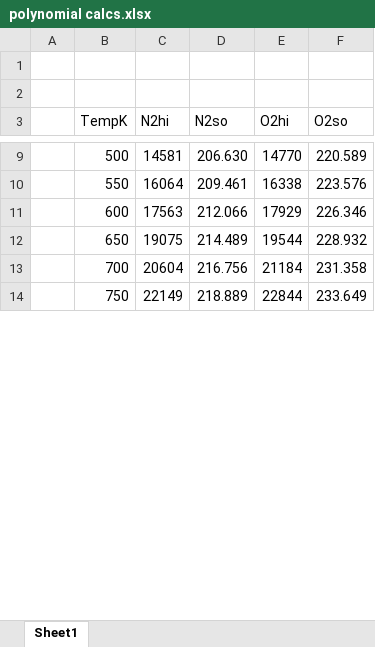
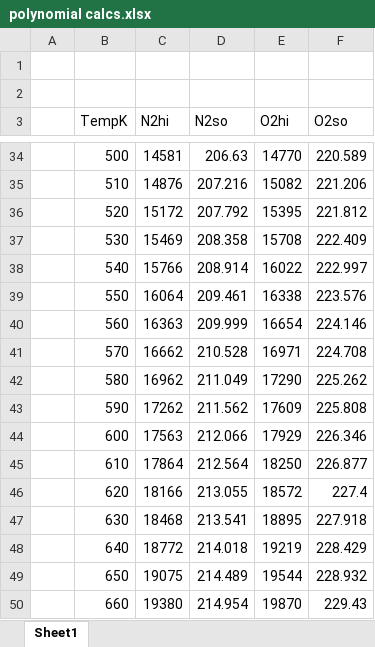
Before and after one commit to m5sacode/Thermal-Fluids-Gas-Turbine-Simulation, an Excel workbook: polynomial calcs.xlsx, sheet Sheet1, drawn as a sheet; only a part is shown, gaps mark what is left out; the shorter side is filled out with more unchanged rows; values as stored, in another font and other column widths than the file's, no borders; charts and pictures not drawn; addresses are those after the commit; the diff covers the shown part only; the diff names each change by its address in the sheet, - before the commit and + after, or states it on an @@ line.

```diff
--- a/polynomial calcs.xlsx (sheet Sheet1)
+++ b/polynomial calcs.xlsx (sheet Sheet1)
-D34 (N2so): 206.630
+D34 (N2so): 206.63
+row 35:  | 510 | 14876 | 207.216 | 15082 | 221.206
+row 36:  | 520 | 15172 | 207.792 | 15395 | 221.812
+row 37:  | 530 | 15469 | 208.358 | 15708 | 222.409
+row 38:  | 540 | 15766 | 208.914 | 16022 | 222.997
+row 40:  | 560 | 16363 | 209.999 | 16654 | 224.146
+row 41:  | 570 | 16662 | 210.528 | 16971 | 224.708
+row 42:  | 580 | 16962 | 211.049 | 17290 | 225.262
+row 43:  | 590 | 17262 | 211.562 | 17609 | 225.808
+row 45:  | 610 | 17864 | 212.564 | 18250 | 226.877
+row 46:  | 620 | 18166 | 213.055 | 18572 | 227.4
+row 47:  | 630 | 18468 | 213.541 | 18895 | 227.918
+row 48:  | 640 | 18772 | 214.018 | 19219 | 228.429
+row 50:  | 660 | 19380 | 214.954 | 19870 | 229.43
```
Also changed, not shown: 105 added rows and 4 edited cells elsewhere in this sheet, charts or pictures, 4 other files.
